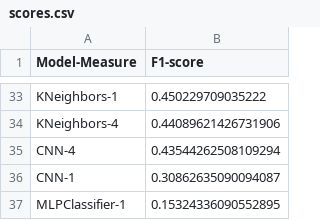
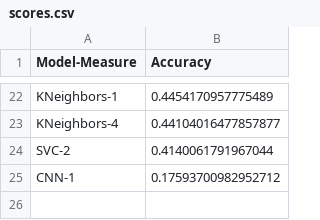
Before and after one commit to Sakata-Eof/fatigue-detection-based-on-gaze, a CSV file: scores.csv, drawn as a sheet; only a part is shown, gaps mark what is left out; removed rows and columns are numbered as before the commit, all else as after; the diff covers the shown part only; the diff names each change by its address in the sheet, - before the commit and + after, or states it on an @@ line.

```diff
--- a/scores.csv
+++ b/scores.csv
-B1: F1-score
+B1: Accuracy
-B22 (Accuracy): 0.450229709035222
+B22 (Accuracy): 0.4454170957775489
-B23 (Accuracy): 0.44089621426731906
+B23 (Accuracy): 0.44104016477857877
-row 35: CNN-4 | 0.43544262508109294
+row 24: SVC-2 | 0.4140061791967044
-B25 (Accuracy): 0.30862635090094087
+B25 (Accuracy): 0.17593700982952712
-row 37: MLPClassifier-1 | 0.15324336090552895
```
Also changed, not shown: 6 added rows, 17 removed rows and 14 edited cells elsewhere in this file, 7 other files.
